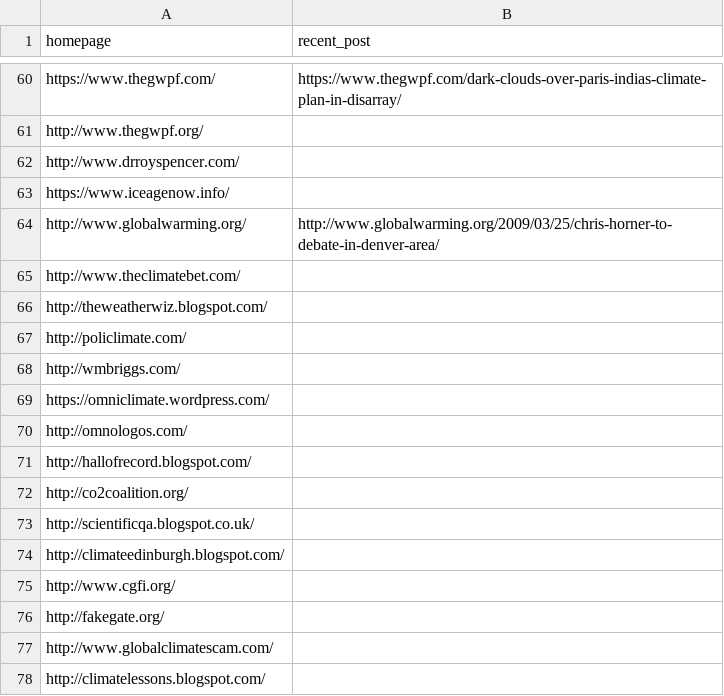
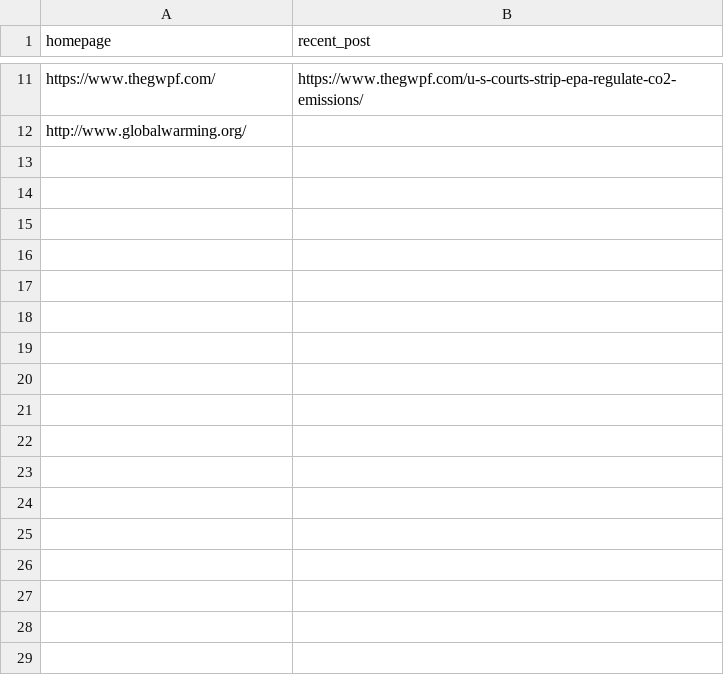
Before and after one commit to magananoronha/climate-blog-scraper, a CSV file: mix_links.csv, drawn as a sheet; only a part is shown, gaps mark what is left out; removed rows and columns are numbered as before the commit, all else as after; the diff covers the shown part only; the diff names each change by its address in the sheet, - before the commit and + after, or states it on an @@ line.

```diff
--- a/mix_links.csv
+++ b/mix_links.csv
-B11 (recent_post): https://www.thegwpf.com/dark-clouds-over-paris-indias-climate-plan-in-disarray/
+B11 (recent_post): https://www.thegwpf.com/u-s-courts-strip-epa-regulate-co2-emissions/
-row 61: http://www.thegwpf.org/
-row 62: http://www.drroyspencer.com/
-row 63: https://www.iceagenow.info/
-B12 (recent_post): http://www.globalwarming.org/2009/03/25/chris-horner-to-debate-in-denver-area/
+B12 (recent_post): (empty)
-row 65: http://www.theclimatebet.com/
-row 66: http://theweatherwiz.blogspot.com/
-row 67: http://policlimate.com/
-row 68: http://wmbriggs.com/
-row 69: https://omniclimate.wordpress.com/
-row 70: http://omnologos.com/
-row 71: http://hallofrecord.blogspot.com/
-row 72: http://co2coalition.org/
-row 73: http://scientificqa.blogspot.co.uk/
-row 74: http://climateedinburgh.blogspot.com/
-row 75: http://www.cgfi.org/
-row 76: http://fakegate.org/
-row 77: http://www.globalclimatescam.com/
-row 78: http://climatelessons.blogspot.com/
```
Also changed, not shown: 70 removed rows and 9 edited cells elsewhere in this file.
